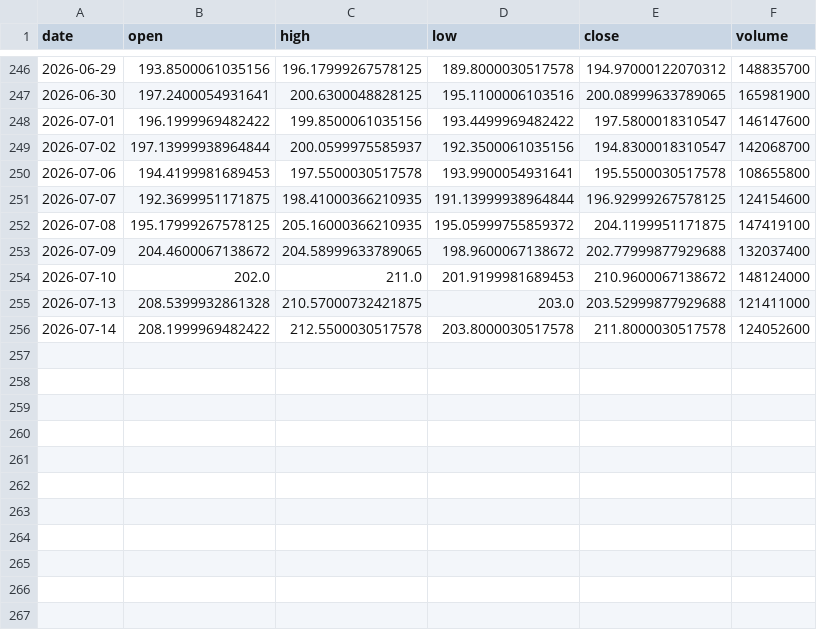
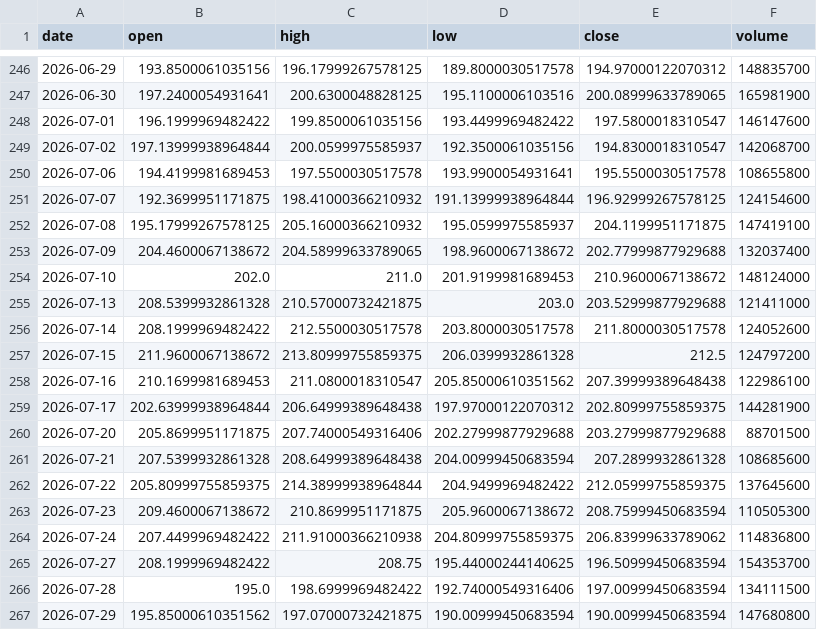
Before and after one commit to vamseeachanta/assethold, a CSV file: data/stocks/cache/NVDA_ohlcv.csv, drawn as a sheet; only a part is shown, gaps mark what is left out.

```diff
--- a/data/stocks/cache/NVDA_ohlcv.csv
+++ b/data/stocks/cache/NVDA_ohlcv.csv
@@ -250,4 +250,4 @@ date,open,high,low,close,volume
 2026-07-06,194.4199981689453,197.5500030517578,193.9900054931641,195.5500030517578,108655800
-2026-07-07,192.3699951171875,198.41000366210935,191.13999938964844,196.92999267578125,124154600
-2026-07-08,195.17999267578125,205.16000366210935,195.05999755859372,204.1199951171875,147419100
+2026-07-07,192.3699951171875,198.41000366210932,191.13999938964844,196.92999267578125,124154600
+2026-07-08,195.17999267578125,205.16000366210932,195.0599975585937,204.1199951171875,147419100
 2026-07-09,204.4600067138672,204.58999633789065,198.9600067138672,202.77999877929688,132037400
@@ -256 +256,12 @@ date,open,high,low,close,volume
 2026-07-14,208.1999969482422,212.5500030517578,203.8000030517578,211.8000030517578,124052600
+2026-07-15,211.9600067138672,213.80999755859375,206.0399932861328,212.5,124797200
+2026-07-16,210.1699981689453,211.0800018310547,205.85000610351562,207.39999389648438,122986100
+2026-07-17,202.63999938964844,206.64999389648438,197.97000122070312,202.80999755859375,144281900
+2026-07-20,205.8699951171875,207.74000549316406,202.27999877929688,203.27999877929688,88701500
+2026-07-21,207.5399932861328,208.64999389648438,204.00999450683594,207.2899932861328,108685600
+2026-07-22,205.80999755859375,214.38999938964844,204.9499969482422,212.05999755859375,137645600
+2026-07-23,209.4600067138672,210.8699951171875,205.9600067138672,208.75999450683594,110505300
+2026-07-24,207.4499969482422,211.91000366210938,204.80999755859375,206.83999633789062,114836800
+2026-07-27,208.1999969482422,208.75,195.44000244140625,196.50999450683594,154353700
+2026-07-28,195.0,198.6999969482422,192.74000549316406,197.00999450683594,134111500
+2026-07-29,195.85000610351562,197.07000732421875,190.00999450683594,190.00999450683594,147680800
```
Also changed, not shown: data/stocks/cache/AAPL_ohlcv.csv, data/stocks/cache/COR_ohlcv.csv, 20 other files.
